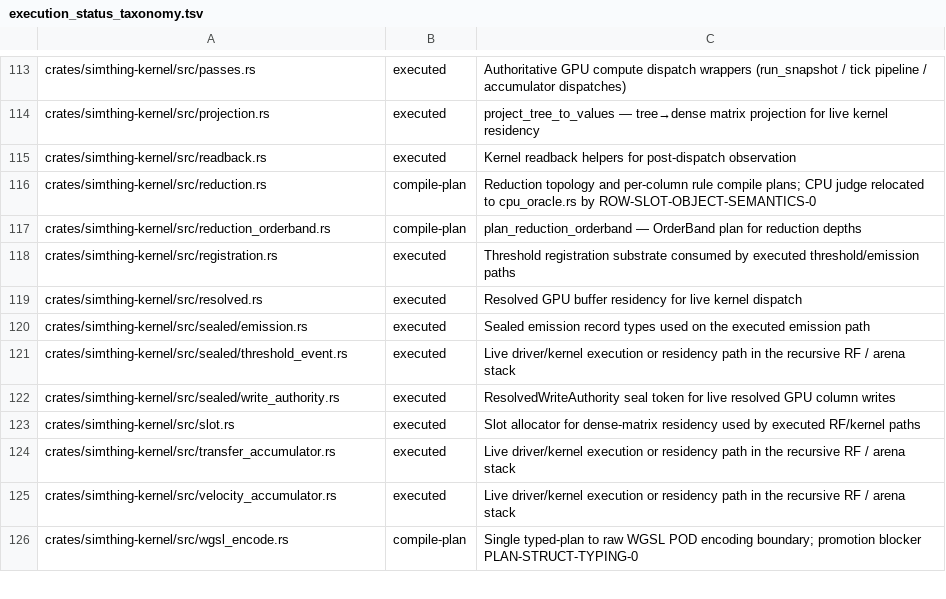
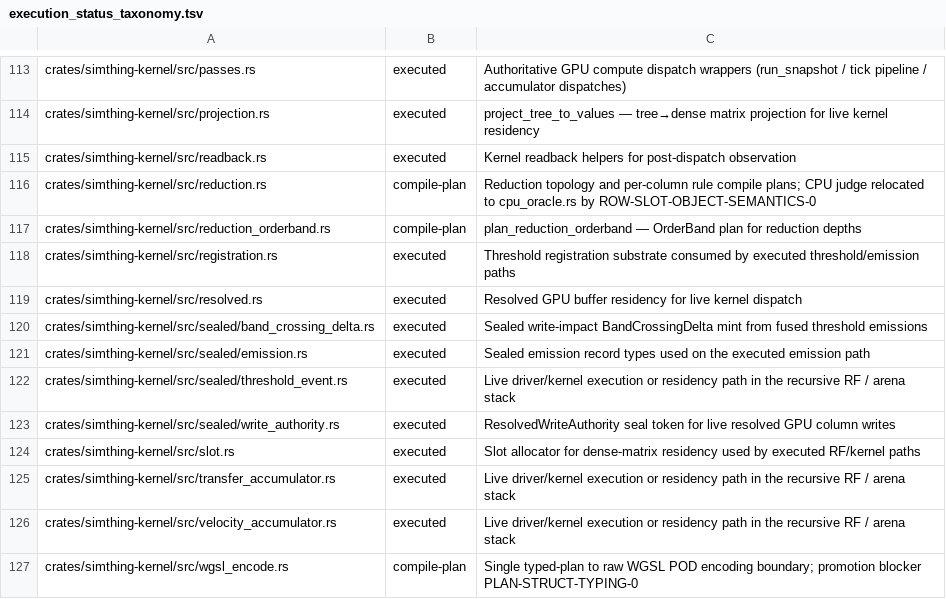
Before and after one commit to khorum08/SimThing, a TSV file: scripts/ci/execution_status_taxonomy.tsv, drawn as a sheet; only a part is shown, gaps mark what is left out.

```diff
--- a/scripts/ci/execution_status_taxonomy.tsv
+++ b/scripts/ci/execution_status_taxonomy.tsv
@@ -119,2 +119,3 @@ crates/simthing-kernel/src/registration.rs	executed	Threshold registration subst
 crates/simthing-kernel/src/resolved.rs	executed	Resolved GPU buffer residency for live kernel dispatch
+crates/simthing-kernel/src/sealed/band_crossing_delta.rs	executed	Sealed write-impact BandCrossingDelta mint from fused threshold emissions
 crates/simthing-kernel/src/sealed/emission.rs	executed	Sealed emission record types used on the executed emission path
```
Also changed, not shown: scripts/ci/test_inventory.tsv.
